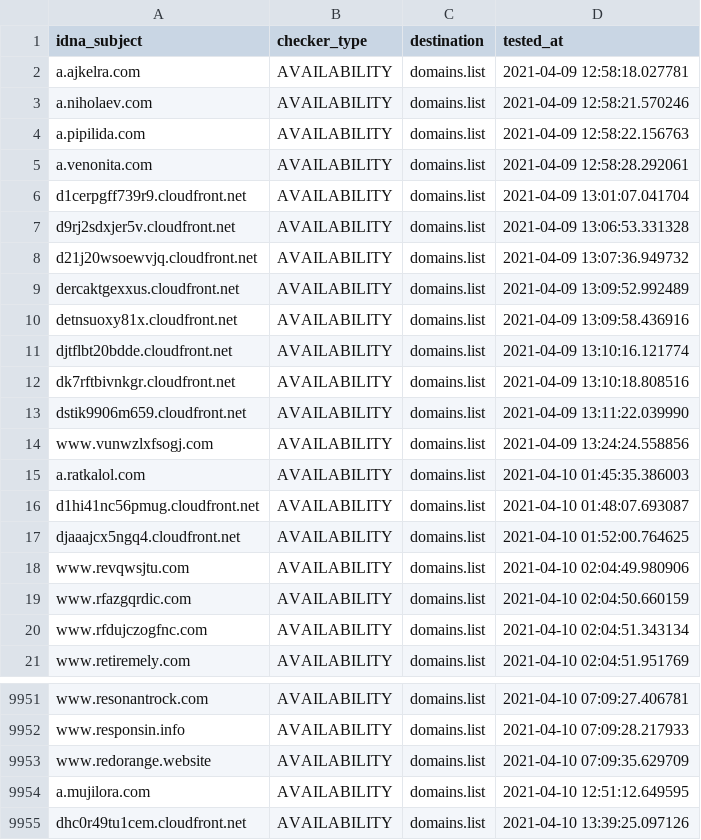
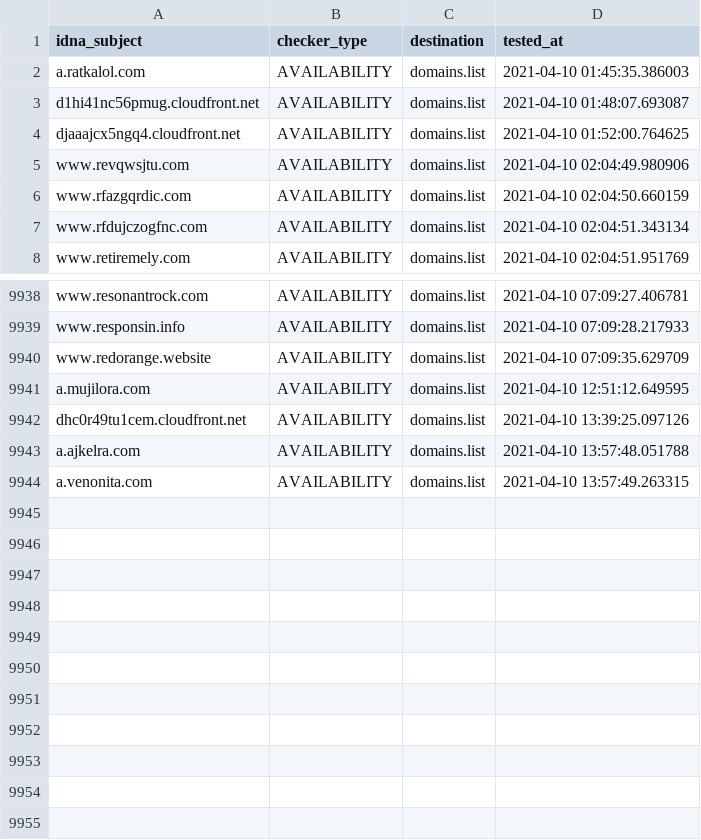
Before and after one commit to Ultimate-Hosts-Blacklist/smed79_blacklist, a CSV file: .pyfunceble/inactive.csv, drawn as a sheet; only a part is shown, gaps mark what is left out; removed rows and columns are numbered as before the commit, all else as after; the diff names each change by its address in the sheet, - before the commit and + after, or states it on an @@ line.

```diff
--- a/.pyfunceble/inactive.csv
+++ b/.pyfunceble/inactive.csv
-row 2: a.ajkelra.com | AVAILABILITY | domains.list | 2021-04-09 12:58:18.027781
-row 3: a.niholaev.com | AVAILABILITY | domains.list | 2021-04-09 12:58:21.570246
-row 4: a.pipilida.com | AVAILABILITY | domains.list | 2021-04-09 12:58:22.156763
-row 5: a.venonita.com | AVAILABILITY | domains.list | 2021-04-09 12:58:28.292061
-row 6: d1cerpgff739r9.cloudfront.net | AVAILABILITY | domains.list | 2021-04-09 13:01:07.041704
-row 7: d9rj2sdxjer5v.cloudfront.net | AVAILABILITY | domains.list | 2021-04-09 13:06:53.331328
-row 8: d21j20wsoewvjq.cloudfront.net | AVAILABILITY | domains.list | 2021-04-09 13:07:36.949732
-row 9: dercaktgexxus.cloudfront.net | AVAILABILITY | domains.list | 2021-04-09 13:09:52.992489
-row 10: detnsuoxy81x.cloudfront.net | AVAILABILITY | domains.list | 2021-04-09 13:09:58.436916
-row 11: djtflbt20bdde.cloudfront.net | AVAILABILITY | domains.list | 2021-04-09 13:10:16.121774
-row 12: dk7rftbivnkgr.cloudfront.net | AVAILABILITY | domains.list | 2021-04-09 13:10:18.808516
-row 13: dstik9906m659.cloudfront.net | AVAILABILITY | domains.list | 2021-04-09 13:11:22.039990
-row 14: www.vunwzlxfsogj.com | AVAILABILITY | domains.list | 2021-04-09 13:24:24.558856
+row 9943: a.ajkelra.com | AVAILABILITY | domains.list | 2021-04-10 13:57:48.051788
+row 9944: a.venonita.com | AVAILABILITY | domains.list | 2021-04-10 13:57:49.263315
```
Also changed, not shown: 15 other files.
